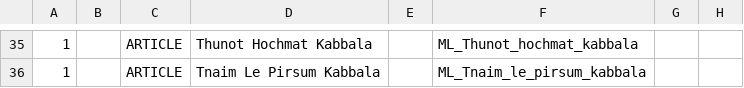
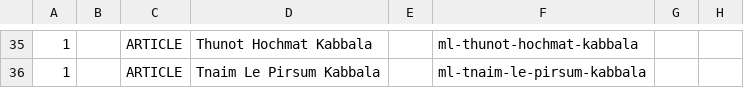
Before and after one commit to Bnei-Baruch/mdb, a CSV file: importer/sources/data/Sources - ml-maamarim.csv, drawn as a sheet; only a part is shown, gaps mark what is left out; the diff covers the shown part only; the diff names each change by its address in the sheet, - before the commit and + after, or states it on an @@ line.

```diff
--- a/importer/sources/data/Sources - ml-maamarim.csv
+++ b/importer/sources/data/Sources - ml-maamarim.csv
-F35: ML_Thunot_hochmat_kabbala
+F35: ml-thunot-hochmat-kabbala
-F36: ML_Tnaim_le_pirsum_kabbala
+F36: ml-tnaim-le-pirsum-kabbala
```
Also changed, not shown: 28 edited cells elsewhere in this file, importer/sources/data/Sources - rh-zohar-la-am.csv, 6 other files.
